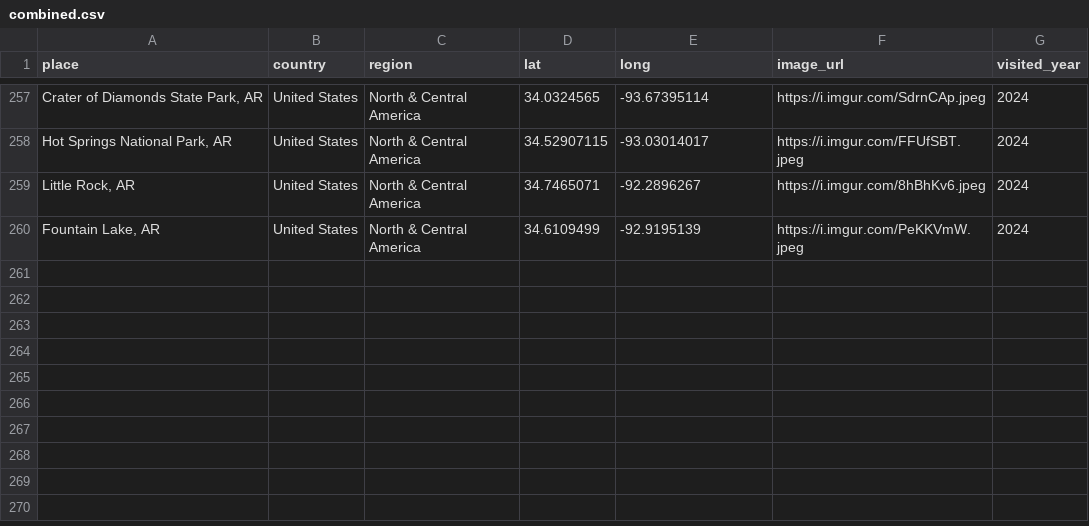
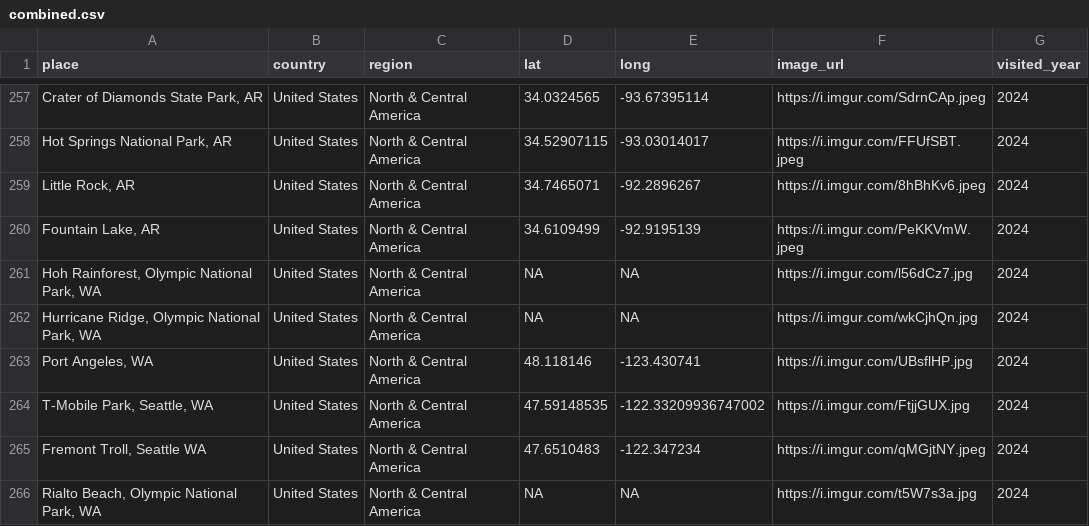
Before and after one commit to liamtk/liamtk.github.io, a CSV file: pages/pages-assets/places/combined.csv, drawn as a sheet; only a part is shown, gaps mark what is left out; the diff names each change by its address in the sheet, - before the commit and + after, or states it on an @@ line.

Commit message:
update places.html map

```diff
--- a/pages/pages-assets/places/combined.csv
+++ b/pages/pages-assets/places/combined.csv
+row 261: Hoh Rainforest, Olympic National Park, WA | United States | North & Central America | NA | NA | https://i.imgur.com/l56dCz7.jpg | 2024
+row 262: Hurricane Ridge, Olympic National Park, WA | United States | North & Central America | NA | NA | https://i.imgur.com/wkCjhQn.jpg | 2024
+row 263: Port Angeles, WA | United States | North & Central America | 48.118146 | -123.430741 | https://i.imgur.com/UBsflHP.jpg | 2024
+row 264: T-Mobile Park, Seattle, WA | United States | North & Central America | 47.59148535 | -122.33209936747002 | https://i.imgur.com/FtjjGUX.jpg | 2024
+row 265: Fremont Troll, Seattle WA | United States | North & Central America | 47.6510483 | -122.347234 | https://i.imgur.com/qMGjtNY.jpeg | 2024
+row 266: Rialto Beach, Olympic National Park, WA | United States | North & Central America | NA | NA | https://i.imgur.com/t5W7s3a.jpg | 2024
```
Also changed, not shown: 1 other file.
